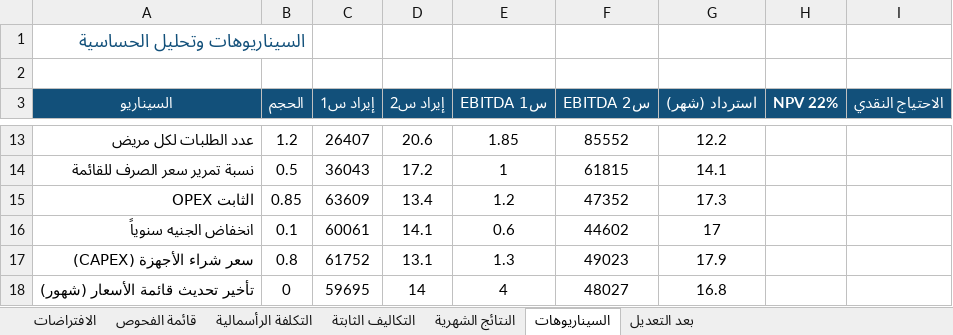
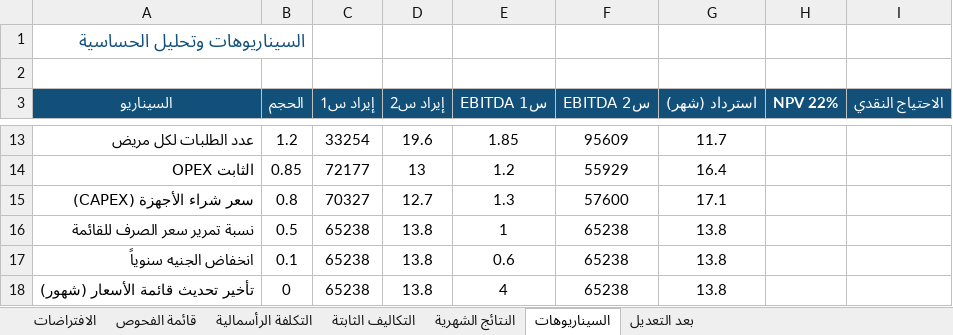
Before and after one commit to 0xcydia-source/lab-dashboard-sudan, an Excel workbook: out/نموذج_المعمل_القابل_للتعديل.xlsx, sheet السيناريوهات, drawn as a sheet; only a part is shown, gaps mark what is left out; values as stored, in another font and other column widths than the file's, no borders; removed rows and columns are numbered as before the commit, all else as after; the diff covers the shown part only; the diff names each change by its address in the sheet, - before the commit and + after, or states it on an @@ line.

```diff
--- a/out/نموذج_المعمل_القابل_للتعديل.xlsx (sheet السيناريوهات)
+++ b/out/نموذج_المعمل_القابل_للتعديل.xlsx (sheet السيناريوهات)
-C13 (إيراد س1): 26407
+C13 (إيراد س1): 33254
-D13 (إيراد س2): 20.6
+D13 (إيراد س2): 19.6
-F13 (EBITDA س2): 85552
+F13 (EBITDA س2): 95609
-G13 (استرداد (شهر)): 12.2
+G13 (استرداد (شهر)): 11.7
-row 14: نسبة تمرير سعر الصرف للقائمة | 0.5 | 36043 | 17.2 | 1 | 61815 | 14.1
-C14 (إيراد س1): 63609
+C14 (إيراد س1): 72177
-D14 (إيراد س2): 13.4
+D14 (إيراد س2): 13
-F14 (EBITDA س2): 47352
+F14 (EBITDA س2): 55929
-G14 (استرداد (شهر)): 17.3
+G14 (استرداد (شهر)): 16.4
-row 16: انخفاض الجنيه سنوياً | 0.1 | 60061 | 14.1 | 0.6 | 44602 | 17
-C15 (إيراد س1): 61752
+C15 (إيراد س1): 70327
-D15 (إيراد س2): 13.1
+D15 (إيراد س2): 12.7
-F15 (EBITDA س2): 49023
+F15 (EBITDA س2): 57600
-G15 (استرداد (شهر)): 17.9
+G15 (استرداد (شهر)): 17.1
+row 16: نسبة تمرير سعر الصرف للقائمة | 0.5 | 65238 | 13.8 | 1 | 65238 | 13.8
+row 17: انخفاض الجنيه سنوياً | 0.1 | 65238 | 13.8 | 0.6 | 65238 | 13.8
-C18 (إيراد س1): 59695
+C18 (إيراد س1): 65238
-D18 (إيراد س2): 14
+D18 (إيراد س2): 13.8
-F18 (EBITDA س2): 48027
+F18 (EBITDA س2): 65238
-G18 (استرداد (شهر)): 16.8
+G18 (استرداد (شهر)): 13.8
```
Also changed, not shown: 1 added row, 1 removed row and 28 edited cells elsewhere in this sheet, sheet النتائج الشهرية, sheet قائمة الفحوص, sheet الافتراضات, 12 other files.
